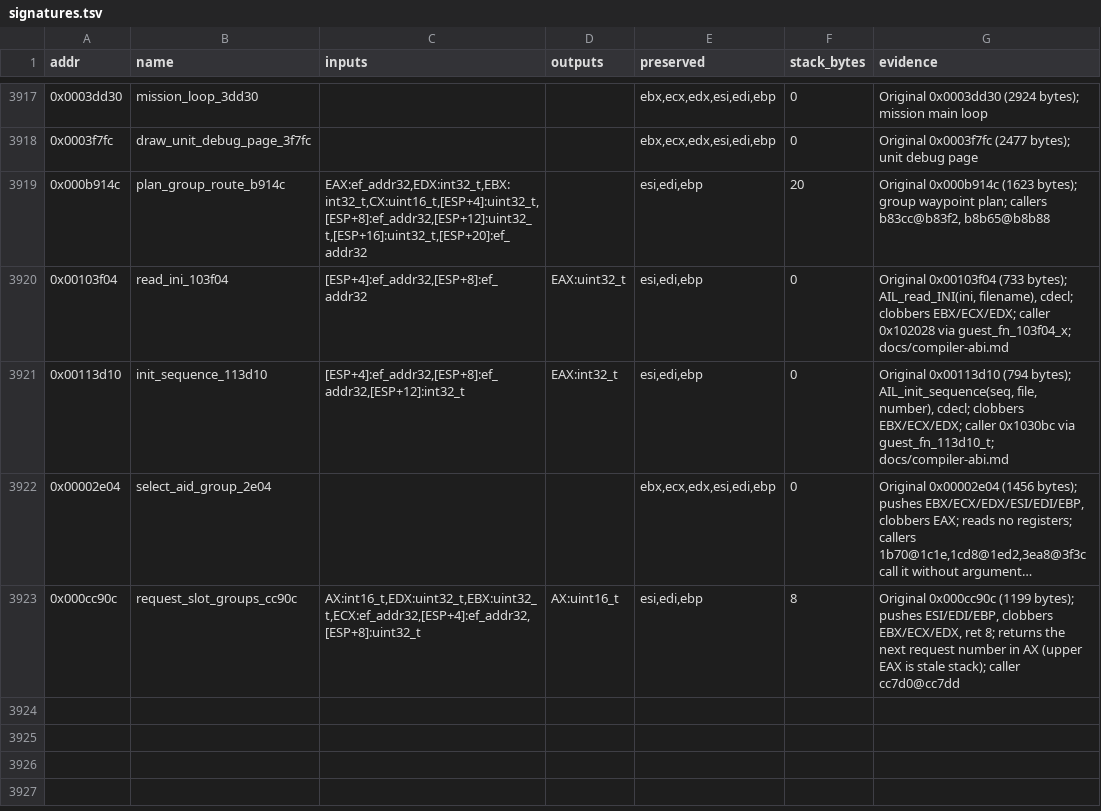
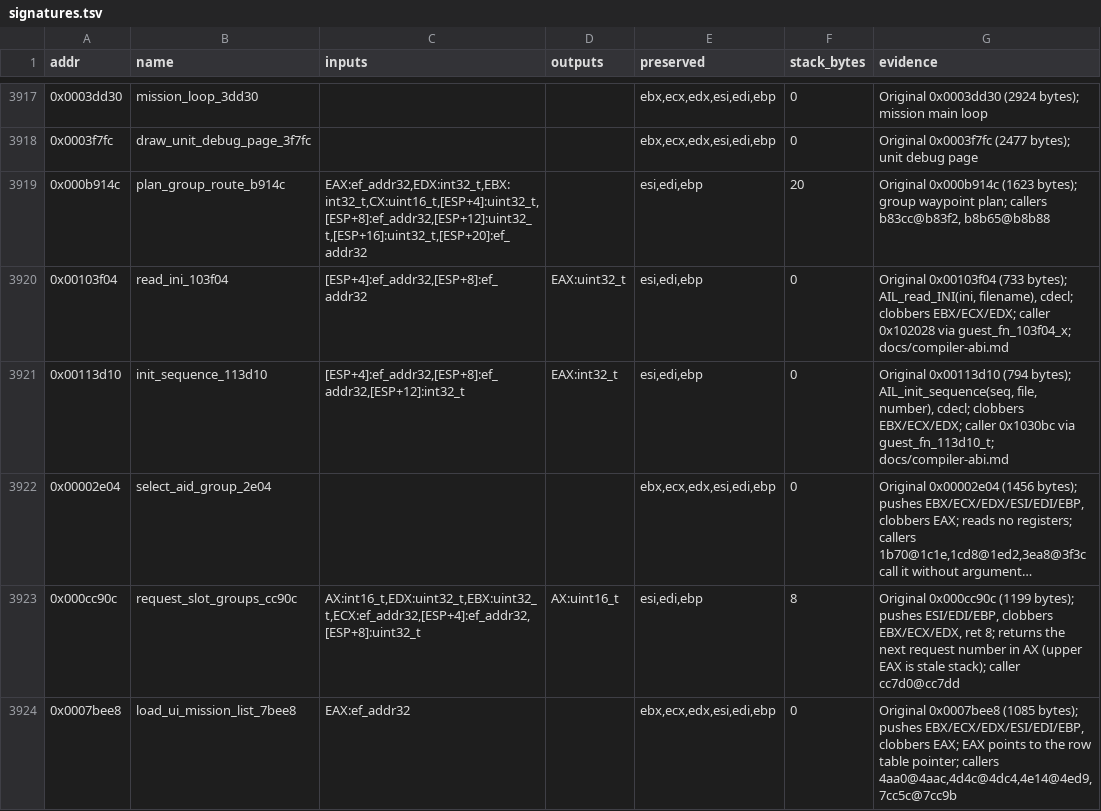
Before and after one commit to Grumbel/ef2000-port, a TSV file: decomp/symbols/signatures.tsv, drawn as a sheet; only a part is shown, gaps mark what is left out; long unchanged cells end in ….

```diff
--- a/decomp/symbols/signatures.tsv
+++ b/decomp/symbols/signatures.tsv
@@ -3923 +3923,2 @@ addr	name	inputs	outputs	preserved	stack_bytes	evidence
 0x000cc90c	request_slot_groups_cc90c	AX:int16_t,EDX:uint32_t,EBX:uint32_t,ECX:ef_addr32,[ESP+4]:ef_addr32,[ESP+8]:uint32_t	AX:uint16_t	esi,edi,ebp	8	Original 0x000cc90c (1199 bytes); pushes ESI/EDI/EBP, clobbers EBX/ECX/EDX, ret 8; returns the next request number in AX (upper EAX is stale stack); caller cc7d0@cc7dd
+0x0007bee8	load_ui_mission_list_7bee8	EAX:ef_addr32		ebx,ecx,edx,esi,edi,ebp	0	Original 0x0007bee8 (1085 bytes); pushes EBX/ECX/EDX/ESI/EDI/EBP, clobbers EAX; EAX points to the row table pointer; callers 4aa0@4aac,4d4c@4dc4,4e14@4ed9,7cc5c@7cc9b
```
Also changed, not shown: 5 other files.
